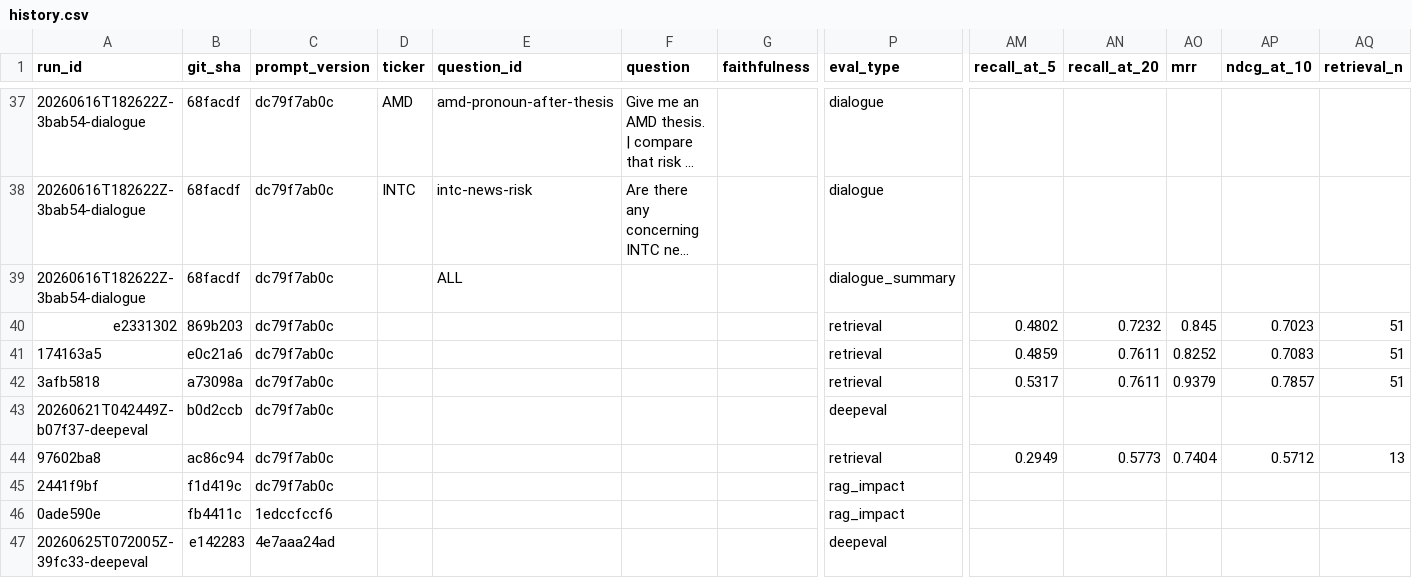
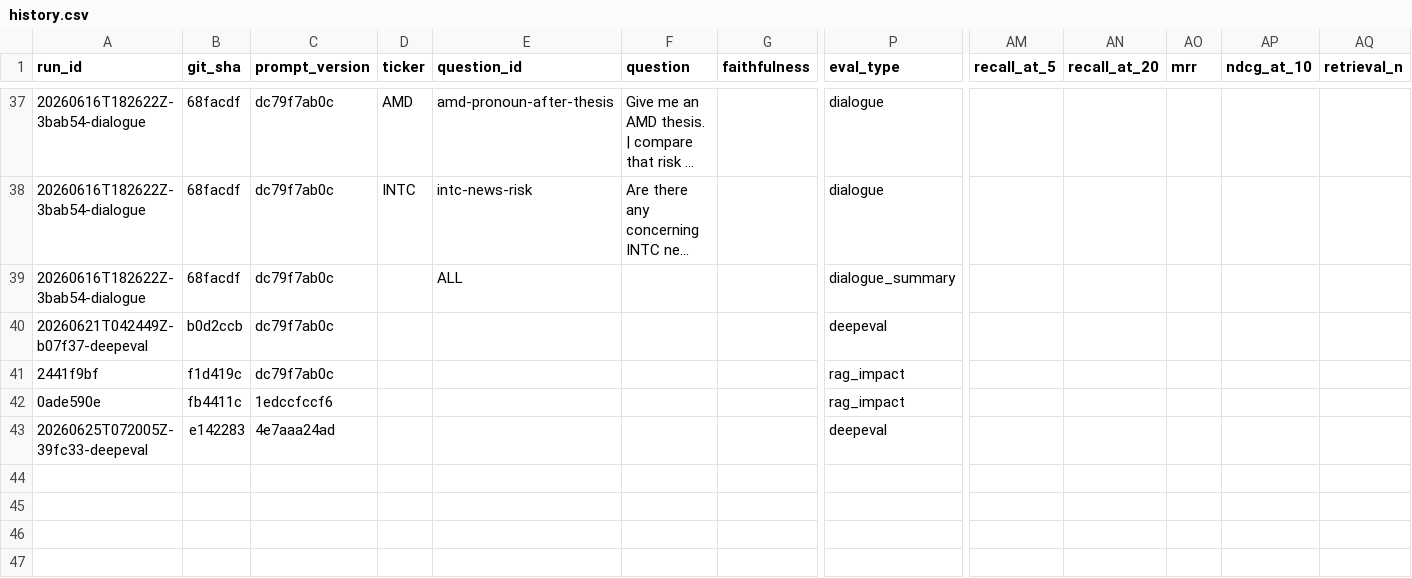
Before and after one commit to noahwins-ng/equity-data-agent, a CSV file: packages/agent/src/agent/evals/history.csv, drawn as a sheet; only a part is shown, gaps mark what is left out; long unchanged cells end in …; rows hold the shown columns only; the diff names each change by its address in the sheet, - before the commit and + after, or states it on an @@ line.

Commit message:
QNT-293 follow-up: refactor(agent): split retrieval history into retrieval_history.csv (#470)
Step 2 of the per-suite split. retrieval_eval declares RETRIEVAL_FIELDS +
RETRIEVAL_HISTORY_PATH; append_retrieval_history routes through the shared
append_suite_history (envelope stamped by the helper). Migrated the 4
eval_type=retrieval rows out of history.csv into retrieval_history.csv;
history.csv now holds the 42 dialogue/deepeval/rag_impact rows. Dropped the now
-unused HISTORY_FIELDS/HISTORY_PATH/_git_sha/_prompt_version/cast imports from
retrieval_eval. test_retrieval_eval's schema guard now checks RETRIEVAL_FIELDS.
Offline gate + --suite retrieval output unchanged (score_offline never appended
history), verified byte-identical.

```diff
--- a/packages/agent/src/agent/evals/history.csv
+++ b/packages/agent/src/agent/evals/history.csv
-row 40: e2331302 | 869b203 | dc79f7ab0c |  |  |  |  | retrieval | 0.4802 | 0.7232 | 0.845 | 0.7023 | 51
-row 41: 174163a5 | e0c21a6 | dc79f7ab0c |  |  |  |  | retrieval | 0.4859 | 0.7611 | 0.8252 | 0.7083 | 51
-row 42: 3afb5818 | a73098a | dc79f7ab0c |  |  |  |  | retrieval | 0.5317 | 0.7611 | 0.9379 | 0.7857 | 51
-row 44: 97602ba8 | ac86c94 | dc79f7ab0c |  |  |  |  | retrieval | 0.2949 | 0.5773 | 0.7404 | 0.5712 | 13
```
Also changed, not shown: 3 other files.
